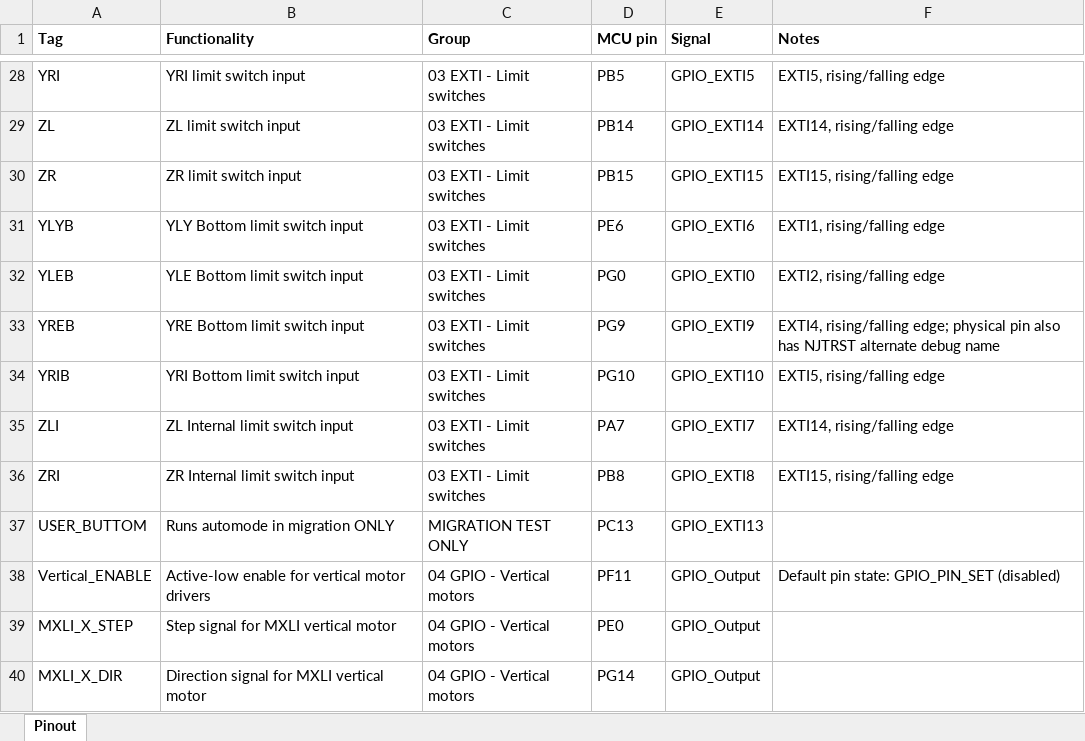
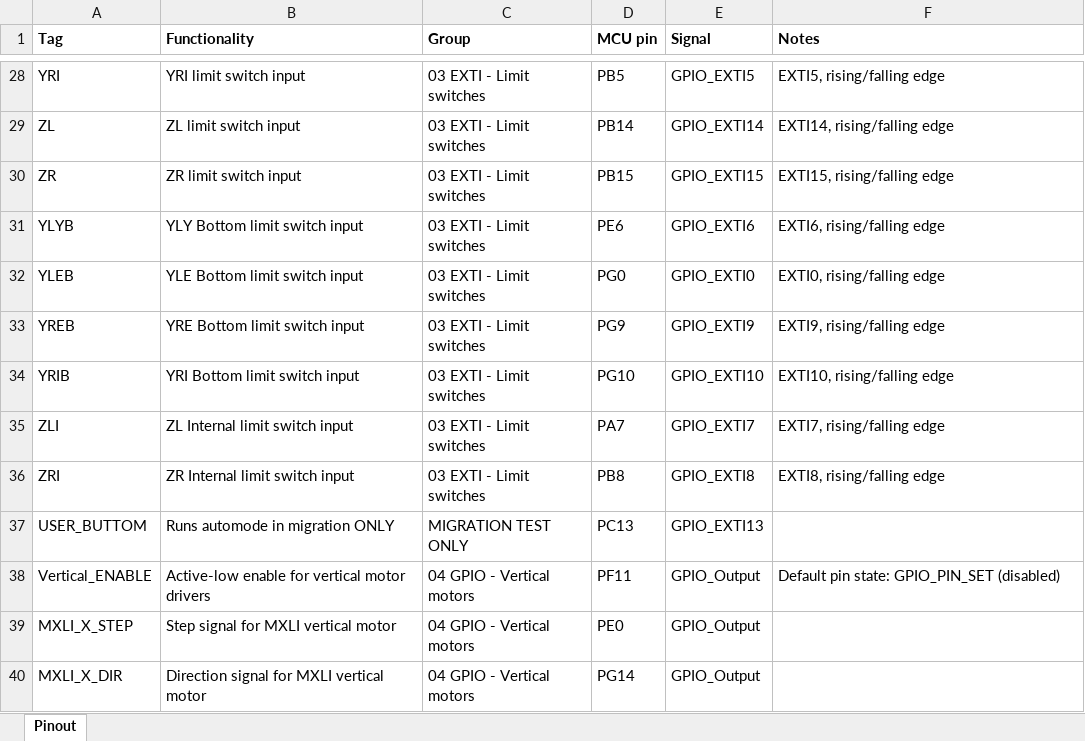
Before and after one commit to isi-ies-group/Window_Control, an Excel workbook: documentation/stm32_wifi_pinout.xlsx, sheet Pinout, drawn as a sheet; only a part is shown, gaps mark what is left out; values as stored, in another font and other column widths than the file's, no borders; the diff names each change by its address in the sheet, - before the commit and + after, or states it on an @@ line.

Commit message:
pinout

```diff
--- a/documentation/stm32_wifi_pinout.xlsx (sheet Pinout)
+++ b/documentation/stm32_wifi_pinout.xlsx (sheet Pinout)
-F31 (Notes): EXTI1, rising/falling edge
+F31 (Notes): EXTI6, rising/falling edge
-F32 (Notes): EXTI2, rising/falling edge
+F32 (Notes): EXTI0, rising/falling edge
-F33 (Notes): EXTI4, rising/falling edge; physical pin also has NJTRST alternate debug name
+F33 (Notes): EXTI9, rising/falling edge
-F34 (Notes): EXTI5, rising/falling edge
+F34 (Notes): EXTI10, rising/falling edge
-F35 (Notes): EXTI14, rising/falling edge
+F35 (Notes): EXTI7, rising/falling edge
-F36 (Notes): EXTI15, rising/falling edge
+F36 (Notes): EXTI8, rising/falling edge
```
